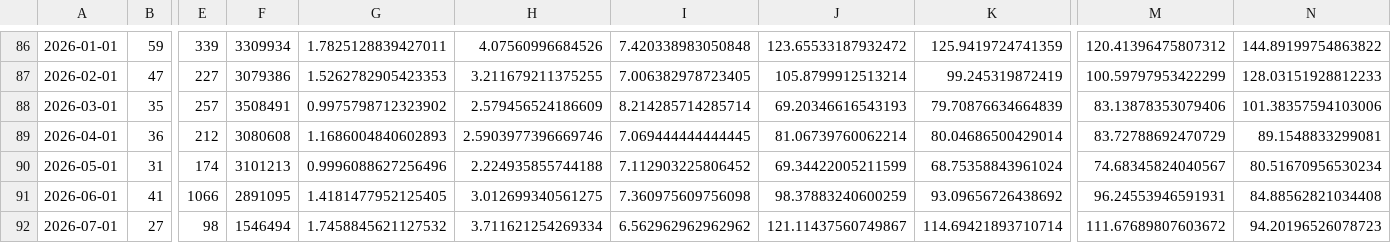
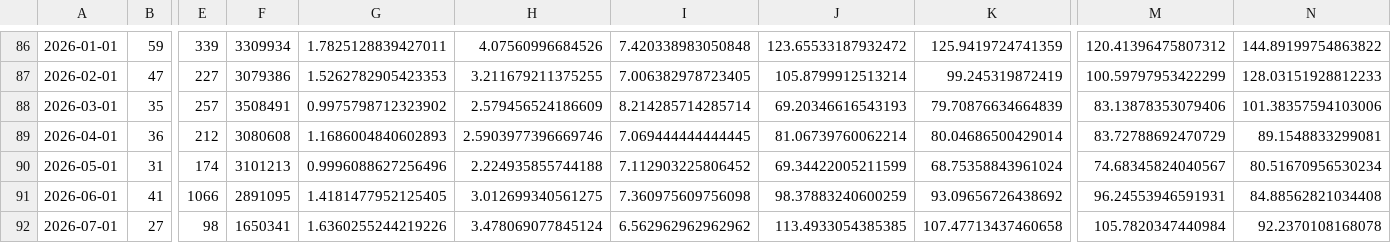
Before and after one commit to fatc4w/Maritime-Tensions-Index, a CSV file: data/mti_data.csv, drawn as a sheet; only a part is shown, gaps mark what is left out; the diff names each change by its address in the sheet, - before the commit and + after, or states it on an @@ line.

```diff
--- a/data/mti_data.csv
+++ b/data/mti_data.csv
-F92: 1546494
+F92: 1650341
-G92: 1.7458845621127532
+G92: 1.6360255244219226
-H92: 3.711621254269334
+H92: 3.478069077845124
-J92: 121.11437560749867
+J92: 113.4933054385385
-K92: 114.69421893710714
+K92: 107.47713437460658
-M92: 111.67689807603672
+M92: 105.7820347440984
-N92: 94.20196526078723
+N92: 92.2370108168078
```
Also changed, not shown: data/daily_totals.csv.
